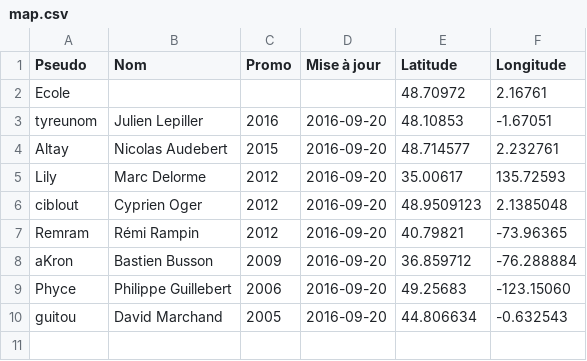
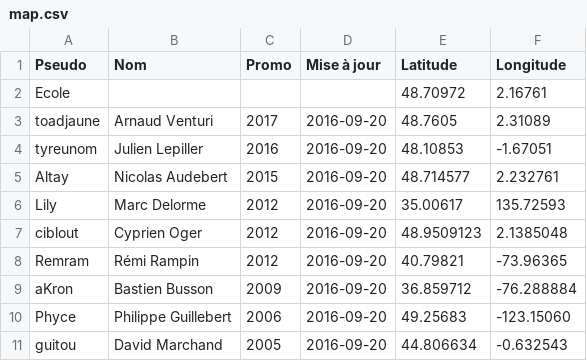
Before and after one commit to supelec-rezo/map, a CSV file: map.csv, drawn as a sheet; the diff names each change by its address in the sheet, - before the commit and + after, or states it on an @@ line.

Commit message:
Ajout de moi

```diff
--- a/map.csv
+++ b/map.csv
+row 3: toadjaune | Arnaud Venturi | 2017 | 2016-09-20 | 48.7605 | 2.31089
```
